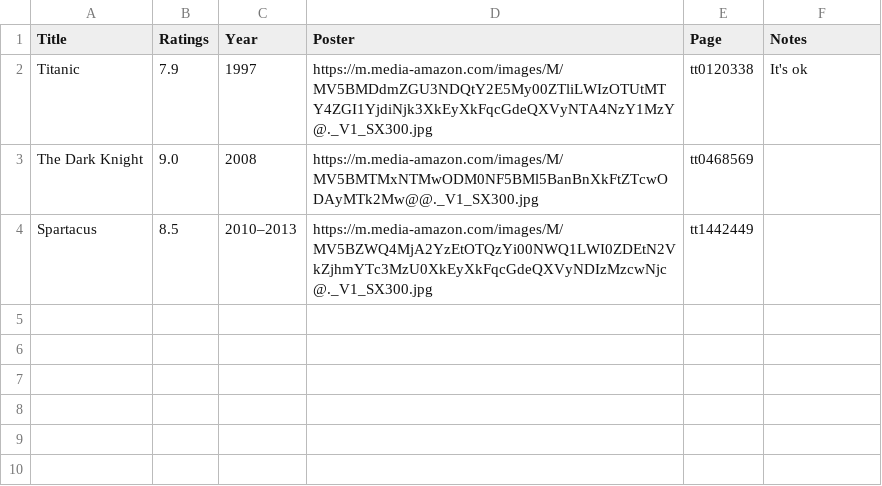
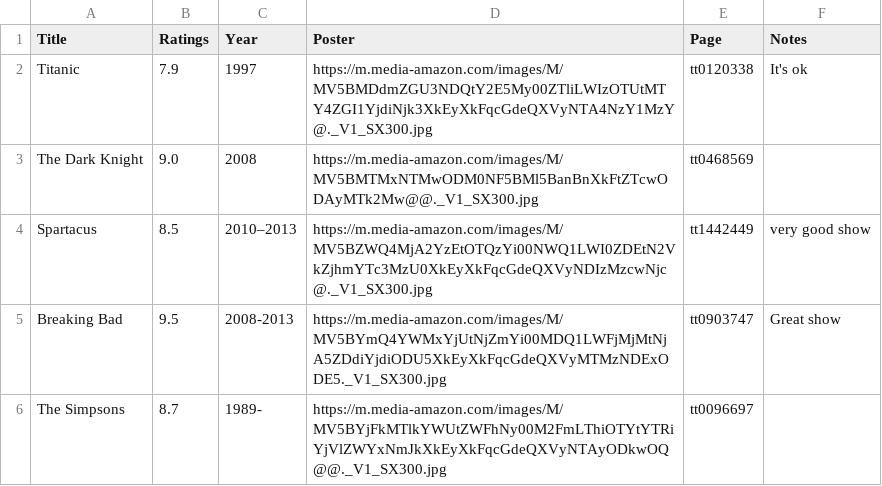
Before and after one commit to eranzaksh/Movies_project, a CSV file: movies.csv, drawn as a sheet; the diff names each change by its address in the sheet, - before the commit and + after, or states it on an @@ line.

Commit message:
Final commit after implementing movie delete with csv storage and testing

```diff
--- a/movies.csv
+++ b/movies.csv
-F4 (Notes): (empty)
+F4 (Notes): very good show
+row 5: Breaking Bad | 9.5 | 2008-2013 | https://m.media-amazon.com/images/M/MV5BYmQ4YWMxYjUtNjZmYi00MDQ1LWFjMjMtNjA5ZDdiYjdiODU5XkEyXkFqcGdeQXVyMTMzNDExODE5._V1_SX300.jpg | tt0903747 | Great show
+row 6: The Simpsons | 8.7 | 1989- | https://m.media-amazon.com/images/M/MV5BYjFkMTlkYWUtZWFhNy00M2FmLThiOTYtYTRiYjVlZWYxNmJkXkEyXkFqcGdeQXVyNTAyODkwOQ@@._V1_SX300.jpg | tt0096697
```
Also changed, not shown: 5 other files.
